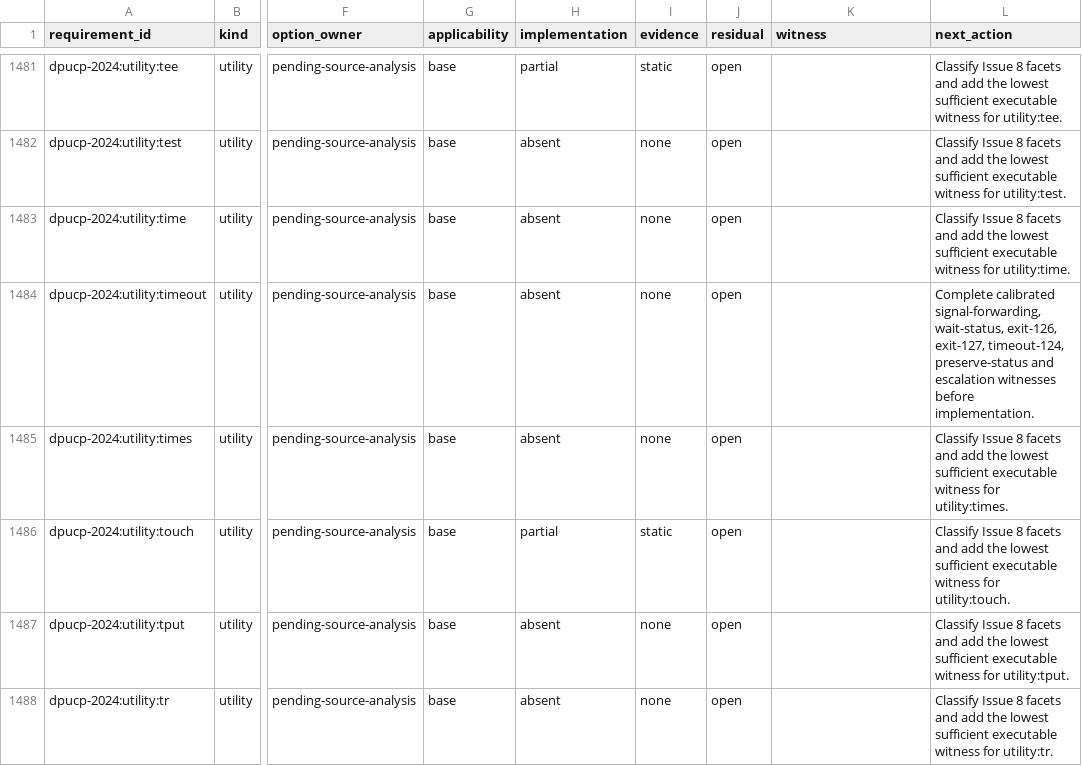
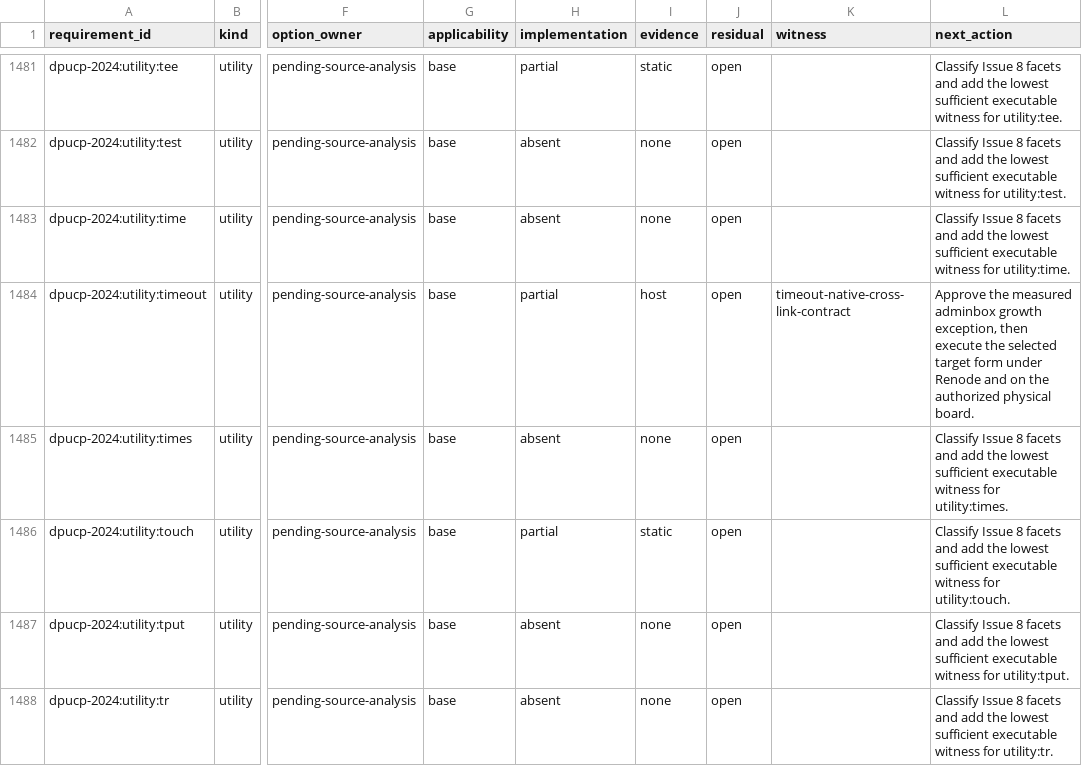
Before and after one commit to Oichkatzelesfrettschen/discobsd-2040-unofficial, a TSV file: docs/research/dpucp-2024-requirements.tsv, drawn as a sheet; only a part is shown, gaps mark what is left out; the diff names each change by its address in the sheet, - before the commit and + after, or states it on an @@ line.

```diff
--- a/docs/research/dpucp-2024-requirements.tsv
+++ b/docs/research/dpucp-2024-requirements.tsv
-H1484 (implementation): absent
+H1484 (implementation): partial
-I1484 (evidence): none
+I1484 (evidence): host
-K1484 (witness): (empty)
+K1484 (witness): timeout-native-cross-link-contract
-L1484 (next_action): Complete calibrated signal-forwarding, wait-status, exit-126, exit-127, timeout-124, preserve-status and escalation witnesses before implementation.
+L1484 (next_action): Approve the measured adminbox growth exception, then execute the selected target form under Renode and on the authorized physical board.
```
Also changed, not shown: 33 other files.
